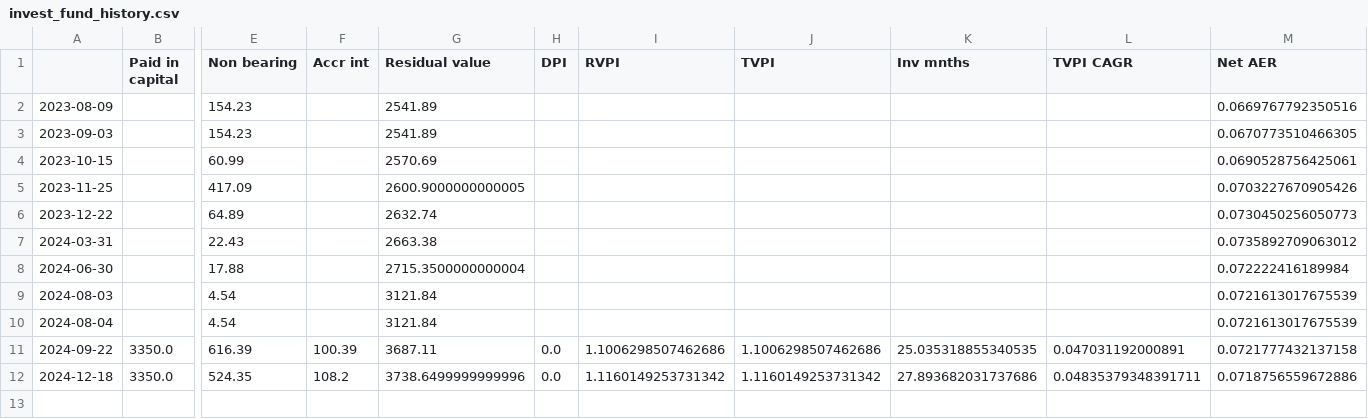
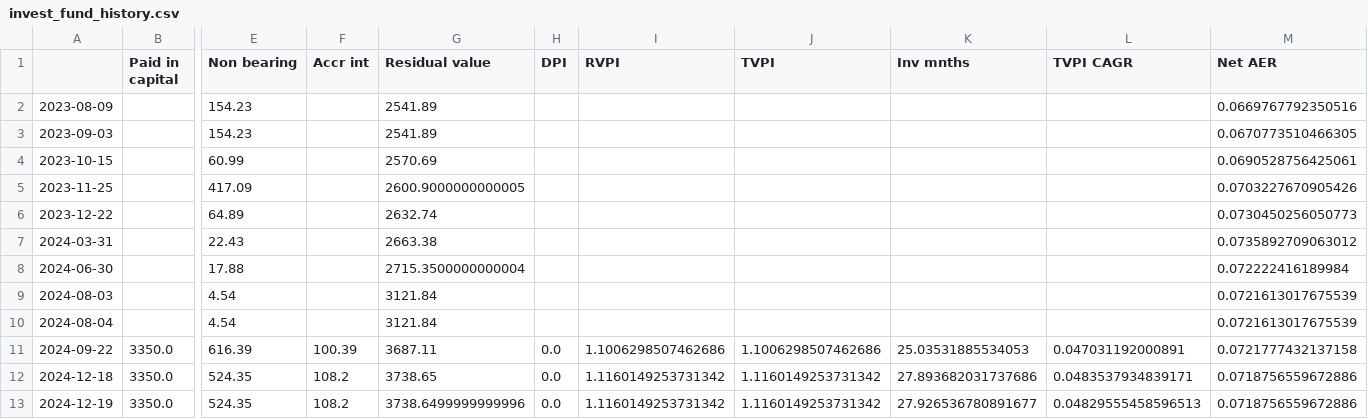
Before and after one commit to sijfish/p2panalytics, a CSV file: data/invest_fund_history.csv, drawn as a sheet; only a part is shown, gaps mark what is left out; rows hold the shown columns only; the diff names each change by its address in the sheet, - before the commit and + after, or states it on an @@ line.

```diff
--- a/data/invest_fund_history.csv
+++ b/data/invest_fund_history.csv
-K11 (Inv mnths): 25.035318855340535
+K11 (Inv mnths): 25.03531885534053
-G12 (Residual value): 3738.6499999999996
+G12 (Residual value): 3738.65
-L12 (TVPI CAGR): 0.04835379348391711
+L12 (TVPI CAGR): 0.0483537934839171
+row 13: 2024-12-19 | 3350.0 | 524.35 | 108.2 | 3738.6499999999996 | 0.0 | 1.1160149253731342 | 1.1160149253731342 | 27.926536780891677 | 0.04829555458596513 | 0.0718756559672886
```
Also changed, not shown: data/assetz_capital_history.csv, data/assetz_capital_trx.csv, 9 other files.
